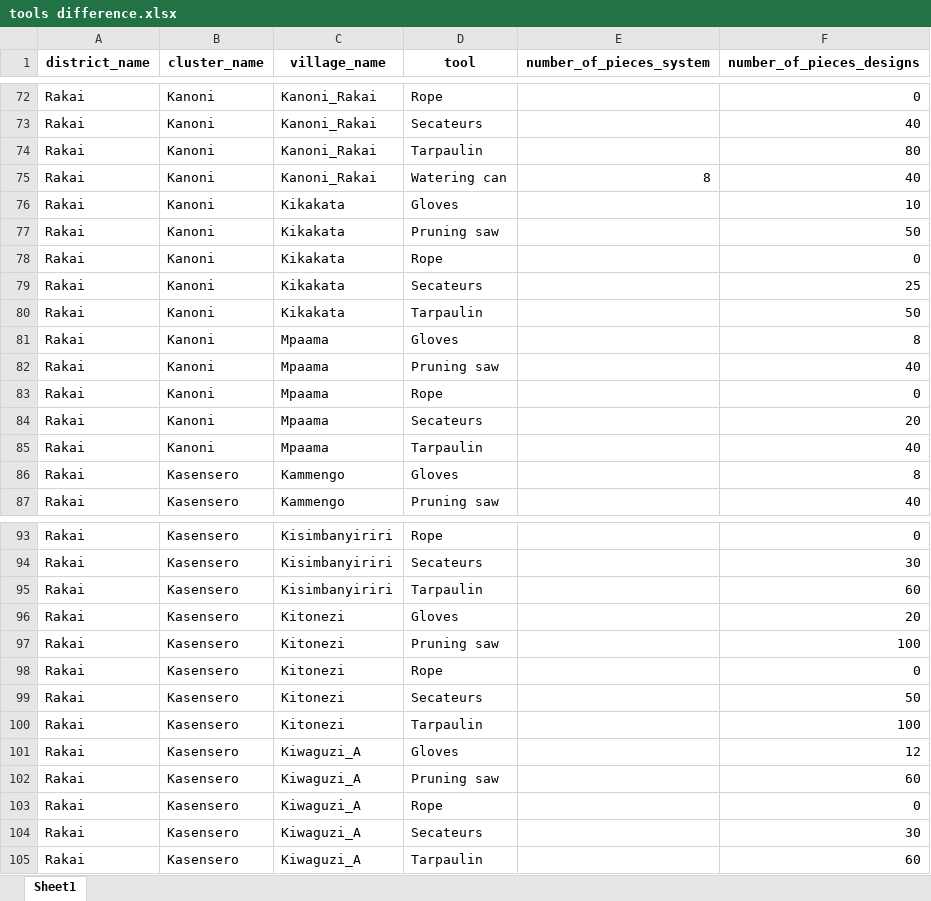
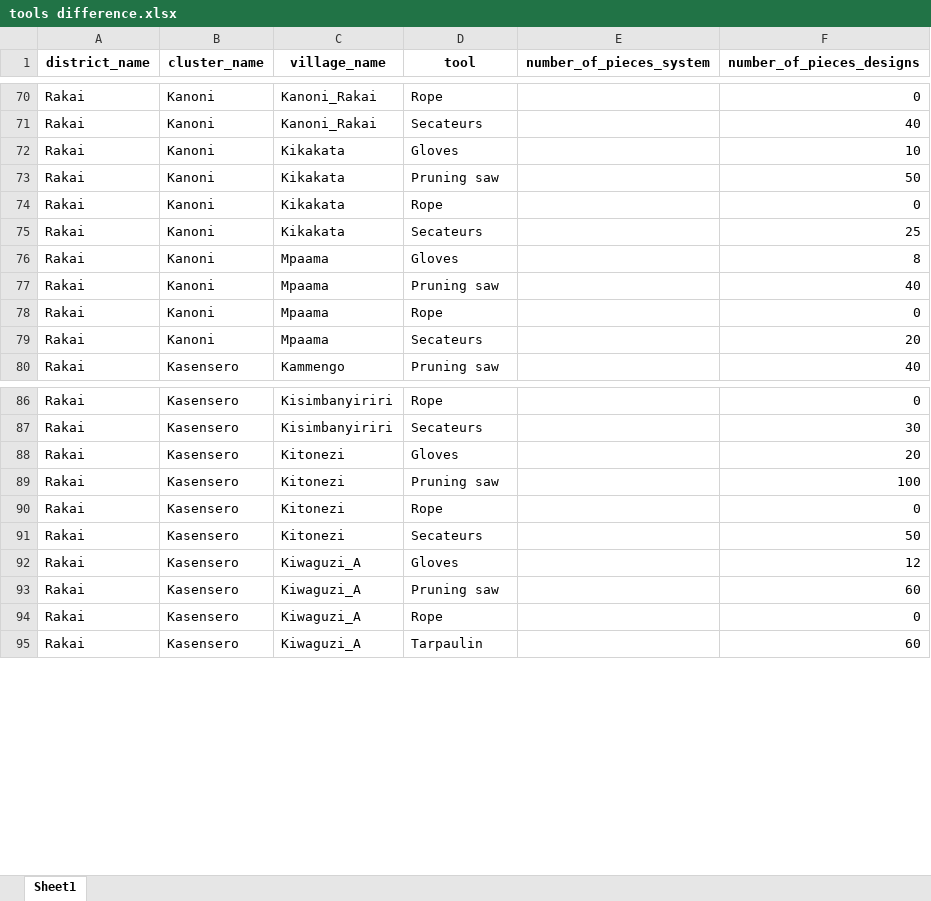
Before and after one commit to edisonmugabi/HWG-Q1-Reporting-2025, an Excel workbook: Quality reports shared/tools difference.xlsx, sheet Sheet1, drawn as a sheet; only a part is shown, gaps mark what is left out; values as stored, in another font and other column widths than the file's, no borders; the diff covers the shown part only; the diff names each change by its address in the sheet, - before the commit and + after, or states it on an @@ line.

```diff
--- a/Quality reports shared/tools difference.xlsx (sheet Sheet1)
+++ b/Quality reports shared/tools difference.xlsx (sheet Sheet1)
-row 74: Rakai | Kanoni | Kanoni_Rakai | Tarpaulin |  | 80
-row 75: Rakai | Kanoni | Kanoni_Rakai | Watering can | 8 | 40
-row 80: Rakai | Kanoni | Kikakata | Tarpaulin |  | 50
-row 85: Rakai | Kanoni | Mpaama | Tarpaulin |  | 40
-row 86: Rakai | Kasensero | Kammengo | Gloves |  | 8
-row 95: Rakai | Kasensero | Kisimbanyiriri | Tarpaulin |  | 60
-row 100: Rakai | Kasensero | Kitonezi | Tarpaulin |  | 100
-row 104: Rakai | Kasensero | Kiwaguzi_A | Secateurs |  | 30
```
Also changed, not shown: 8 removed rows elsewhere in this sheet, Datasetsets shared/missing training reports.xlsx, Quality reports shared/missing tools.xlsx, 13 other files.
